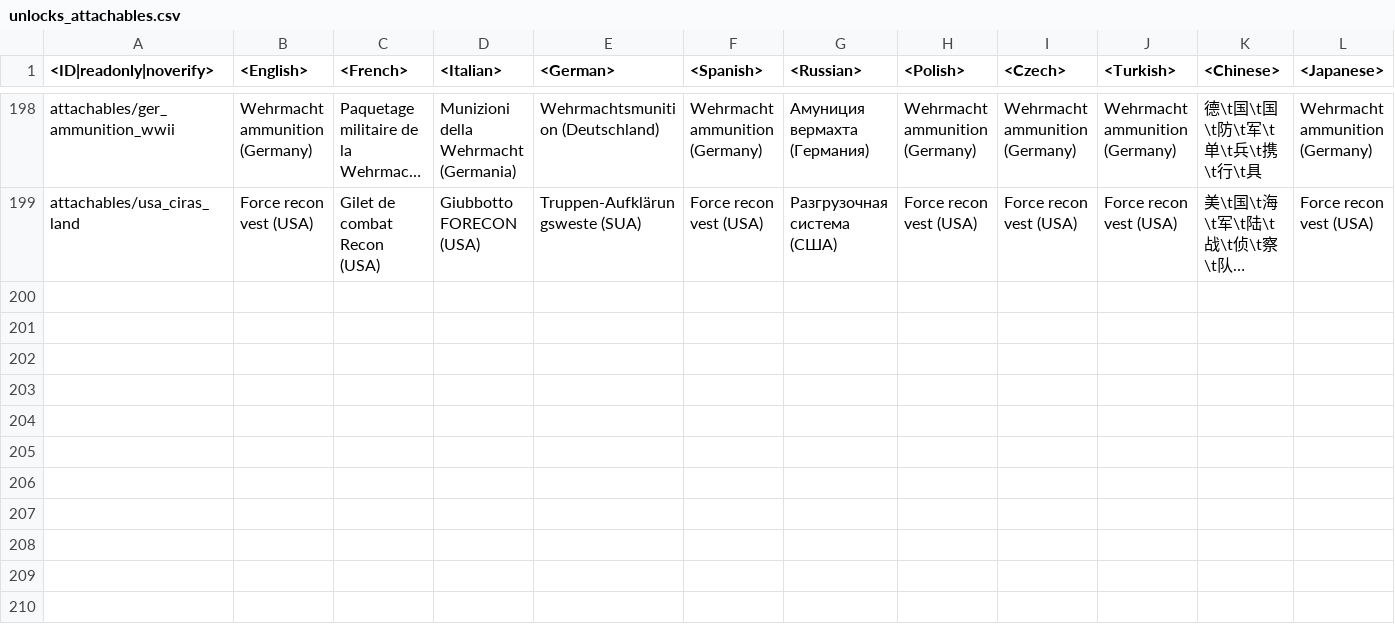
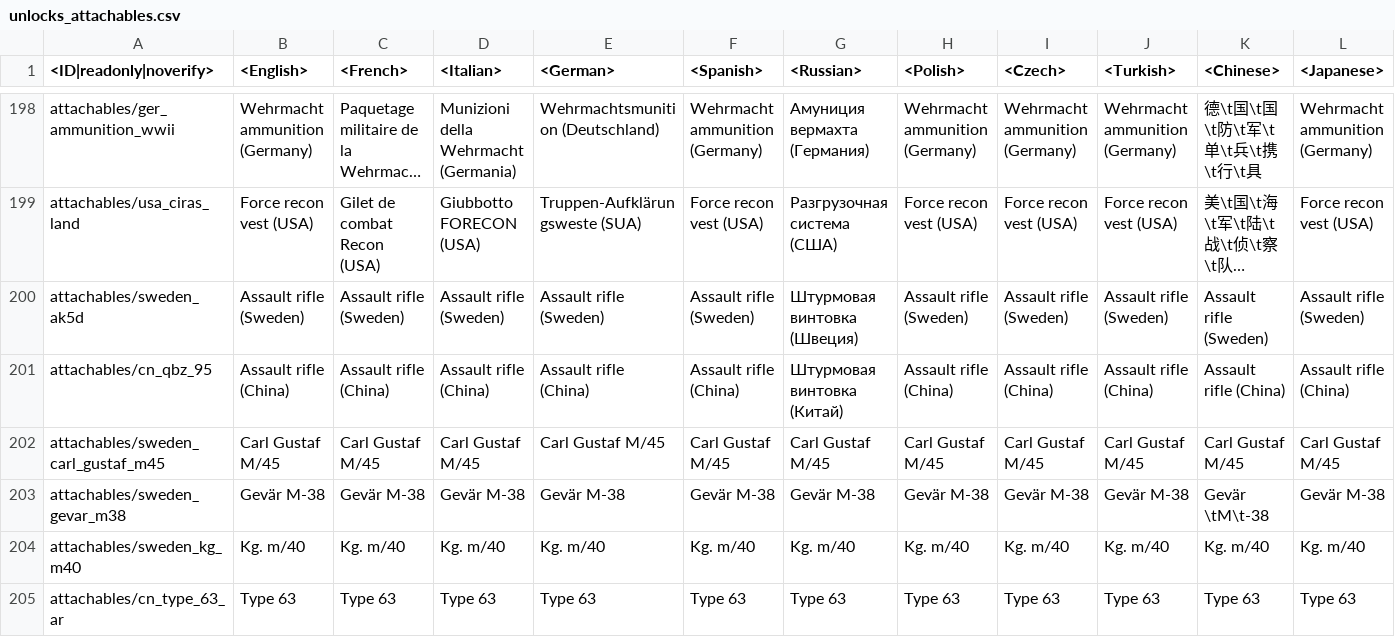
Before and after one commit to VitaliiAndreev/WarThunder_JsonFileChanges_DevClient, a CSV file: Files/lang.vromfs.bin_u/lang/unlocks_attachables.csv, drawn as a sheet; only a part is shown, gaps mark what is left out; long unchanged cells end in …; rows hold the shown columns only; the diff names each change by its address in the sheet, - before the commit and + after, or states it on an @@ line.

```diff
--- a/Files/lang.vromfs.bin_u/lang/unlocks_attachables.csv
+++ b/Files/lang.vromfs.bin_u/lang/unlocks_attachables.csv
+row 200: attachables/sweden_ak5d | Assault rifle (Sweden) | Assault rifle (Sweden) | Assault rifle (Sweden) | Assault rifle (Sweden) | Assault rifle (Sweden) | Штурмовая винтовка (Швеция) | Assault rifle (Sweden) | Assault rifle (Sweden) | Assault rifle (Sweden) | Assault rifle (Sweden) | Assault rifle (Sweden)
+row 201: attachables/cn_qbz_95 | Assault rifle (China) | Assault rifle (China) | Assault rifle (China) | Assault rifle (China) | Assault rifle (China) | Штурмовая винтовка (Китай) | Assault rifle (China) | Assault rifle (China) | Assault rifle (China) | Assault rifle (China) | Assault rifle (China)
+row 202: attachables/sweden_carl_gustaf_m45 | Carl Gustaf M/45 | Carl Gustaf M/45 | Carl Gustaf M/45 | Carl Gustaf M/45 | Carl Gustaf M/45 | Carl Gustaf M/45 | Carl Gustaf M/45 | Carl Gustaf M/45 | Carl Gustaf M/45 | Carl Gustaf M/45 | Carl Gustaf M/45
+row 203: attachables/sweden_gevar_m38 | Gevär М-38 | Gevär М-38 | Gevär М-38 | Gevär М-38 | Gevär М-38 | Gevär М-38 | Gevär М-38 | Gevär М-38 | Gevär М-38 | Gevär \tМ\t-38 | Gevär М-38
+row 204: attachables/sweden_kg_m40 | Kg. m/40 | Kg. m/40 | Kg. m/40 | Kg. m/40 | Kg. m/40 | Kg. m/40 | Kg. m/40 | Kg. m/40 | Kg. m/40 | Kg. m/40 | Kg. m/40
+row 205: attachables/cn_type_63_ar | Type 63 | Type 63 | Type 63 | Type 63 | Type 63 | Type 63 | Type 63 | Type 63 | Type 63 | Type 63 | Type 63
```
Also changed, not shown: 16 other files.
